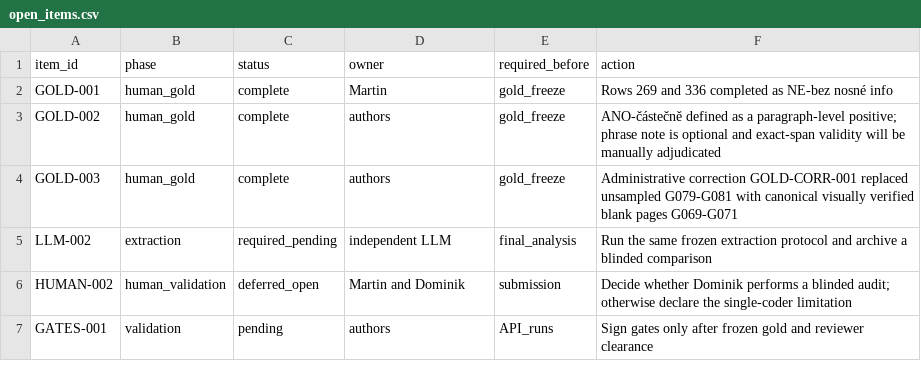
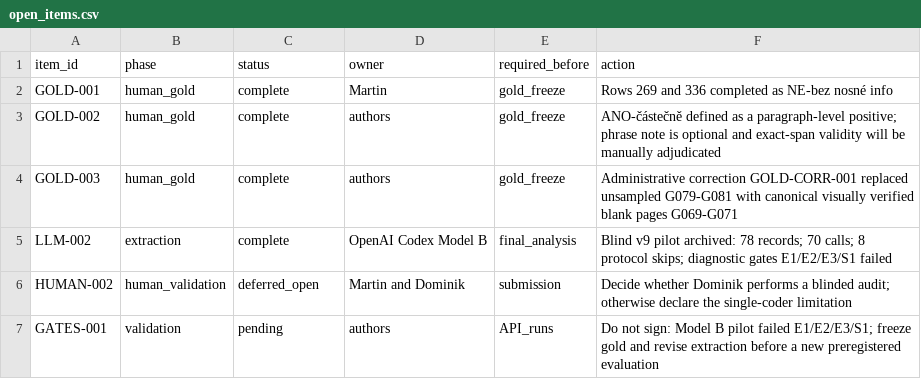
Before and after one commit to BokMartin/cbdcdataset, a CSV file: validation/open_items.csv, drawn as a sheet.

```diff
--- a/validation/open_items.csv
+++ b/validation/open_items.csv
@@ -4,4 +4,4 @@ GOLD-002,human_gold,complete,authors,gold_freeze,"ANO-částečně defined as a
 GOLD-003,human_gold,complete,authors,gold_freeze,"Administrative correction GOLD-CORR-001 replaced unsampled G079-G081 with canonical visually verified blank pages G069-G071"
-LLM-002,extraction,required_pending,independent LLM,final_analysis,"Run the same frozen extraction protocol and archive a blinded comparison"
+LLM-002,extraction,complete,OpenAI Codex Model B,final_analysis,"Blind v9 pilot archived: 78 records; 70 calls; 8 protocol skips; diagnostic gates E1/E2/E3/S1 failed"
 HUMAN-002,human_validation,deferred_open,Martin and Dominik,submission,"Decide whether Dominik performs a blinded audit; otherwise declare the single-coder limitation"
-GATES-001,validation,pending,authors,API_runs,"Sign gates only after frozen gold and reviewer clearance"
+GATES-001,validation,pending,authors,API_runs,"Do not sign: Model B pilot failed E1/E2/E3/S1; freeze gold and revise extraction before a new preregistered evaluation"
```
Also changed, not shown: validation/freeze.csv, validation/gates.csv, 24 other files.
